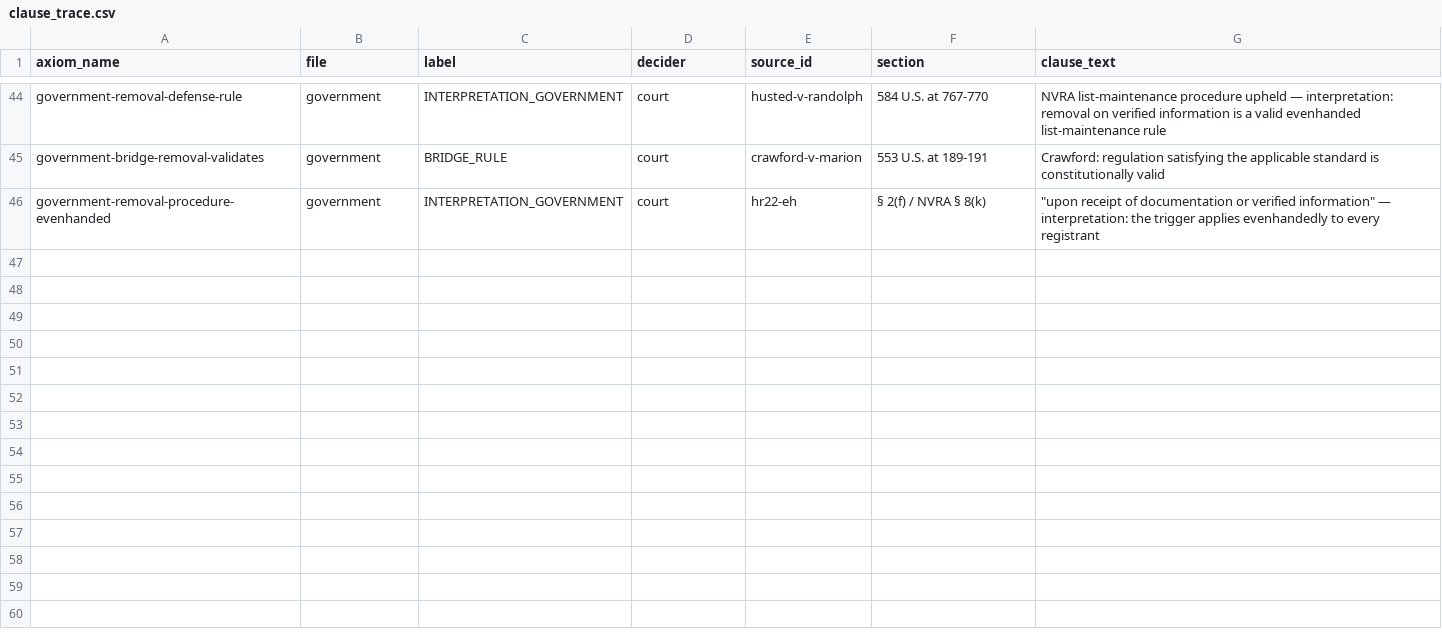
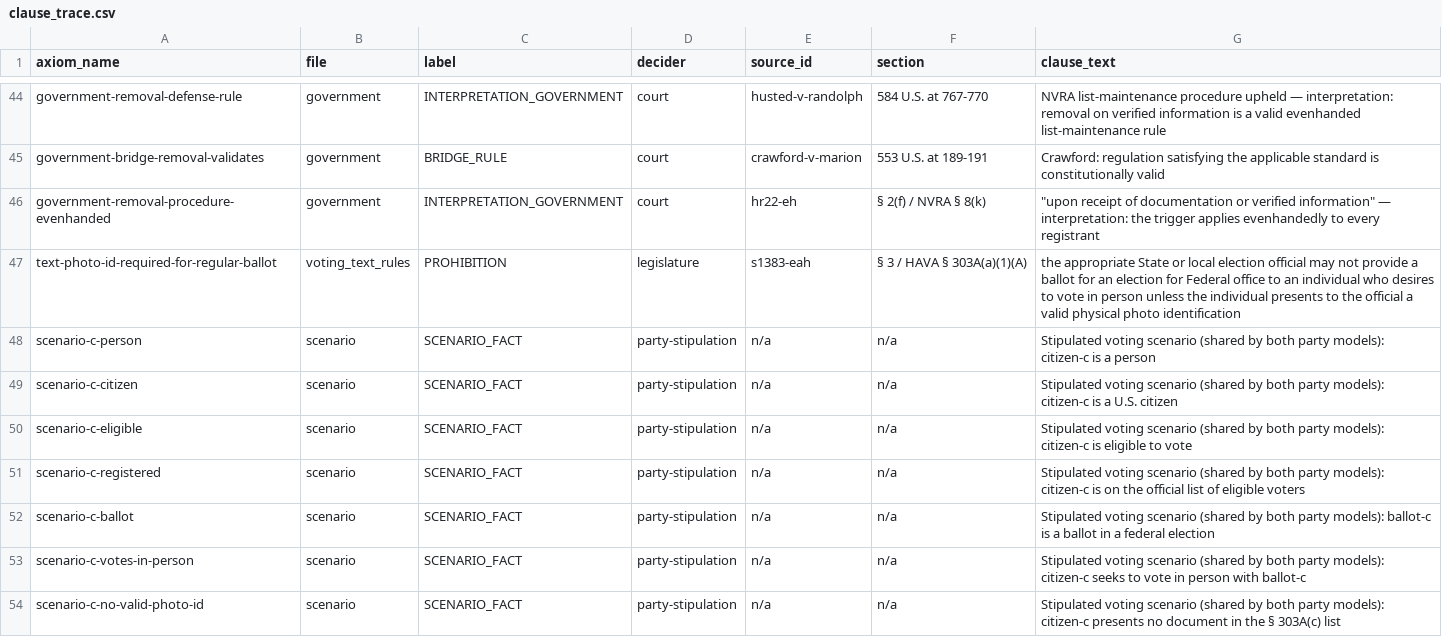
Before and after one commit to f-pound/federal_save_act, a CSV file: sources/clause_trace.csv, drawn as a sheet; only a part is shown, gaps mark what is left out; the diff covers the shown part only.

```diff
--- a/sources/clause_trace.csv
+++ b/sources/clause_trace.csv
@@ -46 +46,9 @@ government-bridge-removal-validates,government,BRIDGE_RULE,court,crawford-v-mari
 government-removal-procedure-evenhanded,government,INTERPRETATION_GOVERNMENT,court,hr22-eh,§ 2(f) / NVRA § 8(k),"""upon receipt of documentation or verified information"" — interpretation: the trigger applies evenhandedly to every registrant"
+text-photo-id-required-for-regular-ballot,voting_text_rules,PROHIBITION,legislature,s1383-eah,§ 3 / HAVA § 303A(a)(1)(A),the appropriate State or local election official may not provide a ballot for an election for Federal office to an individual who desires to vote in person unless the individual presents to the official a valid physical photo identification
+scenario-c-person,scenario,SCENARIO_FACT,party-stipulation,n/a,n/a,Stipulated voting scenario (shared by both party models): citizen-c is a person
+scenario-c-citizen,scenario,SCENARIO_FACT,party-stipulation,n/a,n/a,Stipulated voting scenario (shared by both party models): citizen-c is a U.S. citizen
+scenario-c-eligible,scenario,SCENARIO_FACT,party-stipulation,n/a,n/a,Stipulated voting scenario (shared by both party models): citizen-c is eligible to vote
+scenario-c-registered,scenario,SCENARIO_FACT,party-stipulation,n/a,n/a,Stipulated voting scenario (shared by both party models): citizen-c is on the official list of eligible voters
+scenario-c-ballot,scenario,SCENARIO_FACT,party-stipulation,n/a,n/a,Stipulated voting scenario (shared by both party models): ballot-c is a ballot in a federal election
+scenario-c-votes-in-person,scenario,SCENARIO_FACT,party-stipulation,n/a,n/a,Stipulated voting scenario (shared by both party models): citizen-c seeks to vote in person with ballot-c
+scenario-c-no-valid-photo-id,scenario,SCENARIO_FACT,party-stipulation,n/a,n/a,Stipulated voting scenario (shared by both party models): citizen-c presents no document in the § 303A(c) list
```
Also changed, not shown: 8 added rows elsewhere in this file, 38 other files.
